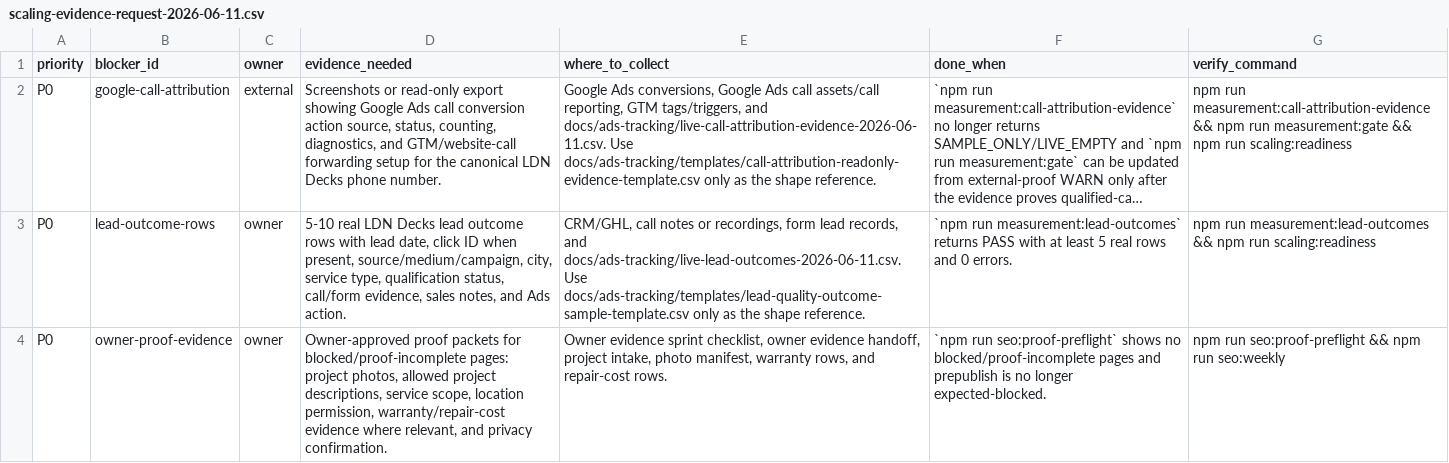
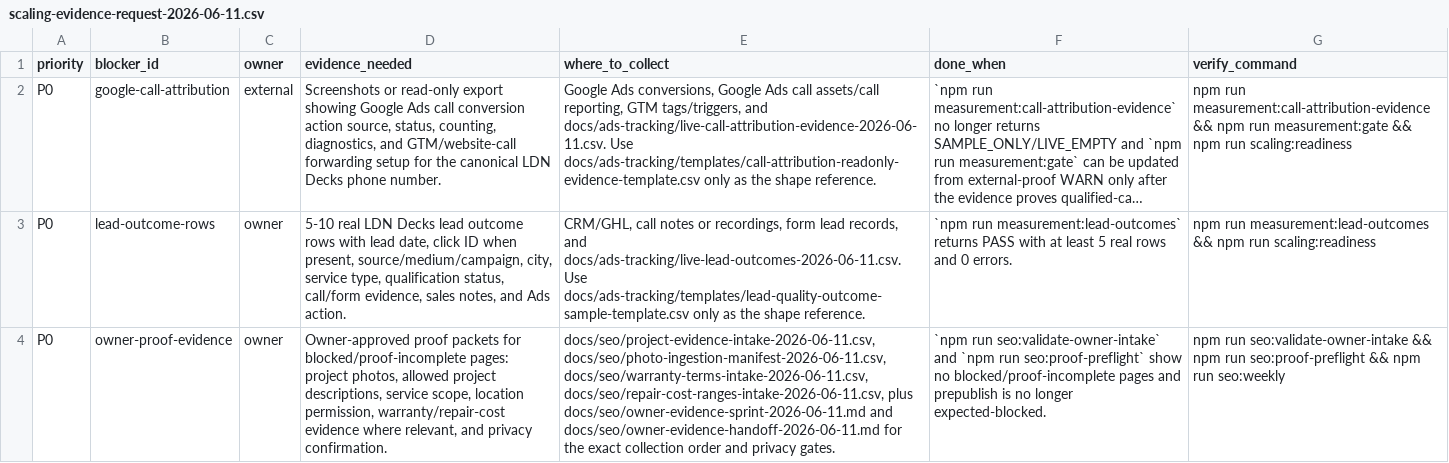
Before and after one commit to primesolutionoffice1-create/ldn-decks, a CSV file: docs/ads-tracking/scaling-evidence-request-2026-06-11.csv, drawn as a sheet; long unchanged cells end in …; the diff names each change by its address in the sheet, - before the commit and + after, or states it on an @@ line.

Commit message:
docs(seo): make owner proof scaling handoff actionable

```diff
--- a/docs/ads-tracking/scaling-evidence-request-2026-06-11.csv
+++ b/docs/ads-tracking/scaling-evidence-request-2026-06-11.csv
-E4 (where_to_collect): Owner evidence sprint checklist, owner evidence handoff, project intake, photo manifest, warranty rows, and repair-cost rows.
+E4 (where_to_collect): docs/seo/project-evidence-intake-2026-06-11.csv, docs/seo/photo-ingestion-manifest-2026-06-11.csv, docs/seo/warranty-terms-intake-2026-06-11.csv, docs/seo/repair-cost-ranges-intake-2026-06-11.csv, plus docs/seo/owner-evidence-sprint-2026-06-11.md and docs/seo/owner-evidence-handoff-2026-06-11.md for the exact collection order and privacy gates.
-F4 (done_when): `npm run seo:proof-preflight` shows no blocked/proof-incomplete…
+F4 (done_when): `npm run seo:validate-owner-intake` and `npm run seo:proof-preflight` show no blocked/proof-incomplete…
-G4 (verify_command): npm run seo:proof-preflight &&…
+G4 (verify_command): npm run seo:validate-owner-intake && npm run seo:proof-preflight &&…
```
Also changed, not shown: docs/seo/scaling-blocker-exit-checklist-2026-06-11.csv, 10 other files.
